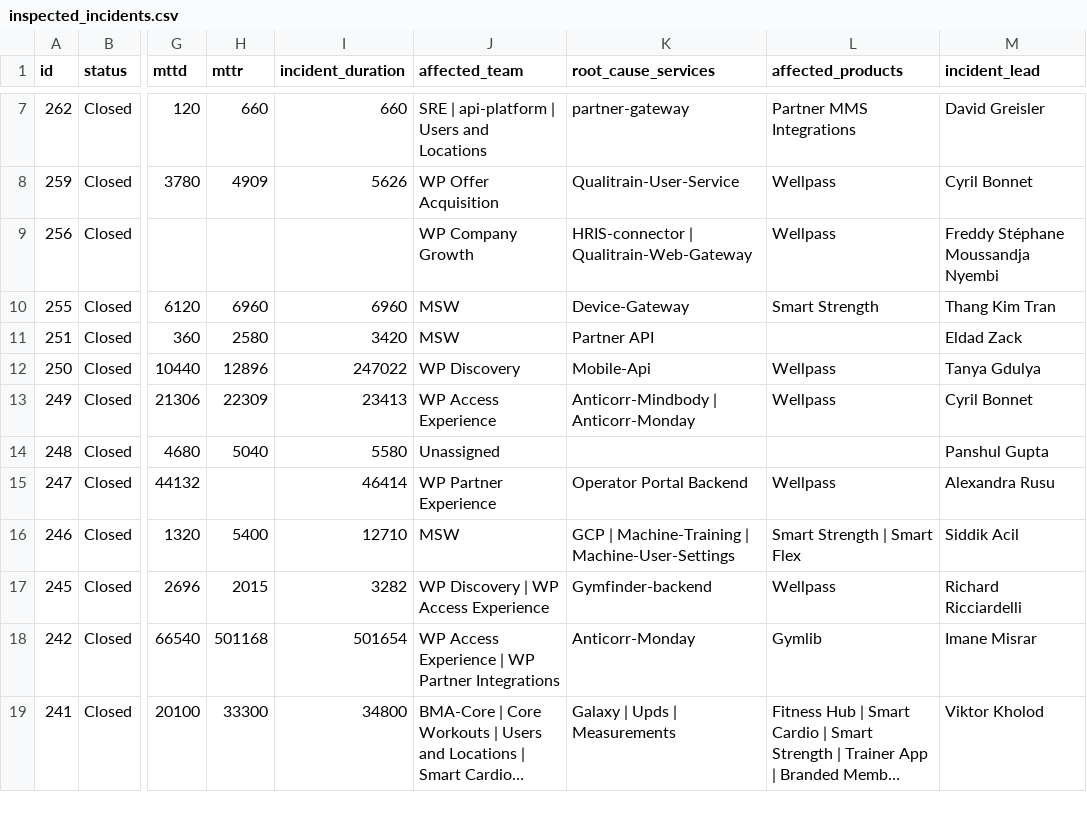
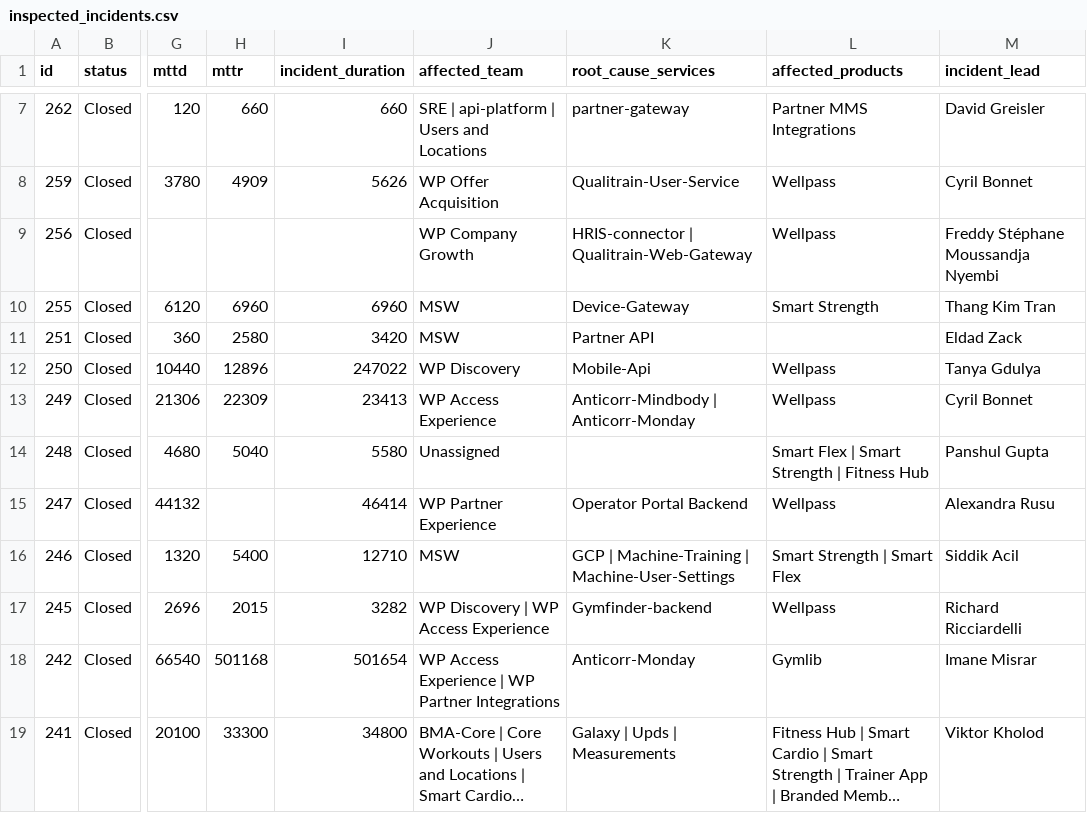
Before and after one commit to oleksandrabobina/egym-flow-metrics-lda, a CSV file: inspected_incidents.csv, drawn as a sheet; only a part is shown, gaps mark what is left out; long unchanged cells end in …; the diff names each change by its address in the sheet, - before the commit and + after, or states it on an @@ line.

```diff
--- a/inspected_incidents.csv
+++ b/inspected_incidents.csv
-L14 (affected_products): (empty)
+L14 (affected_products): Smart Flex | Smart Strength | Fitness Hub
```
Also changed, not shown: wrangled_data_gaps.csv, 30 other files.
